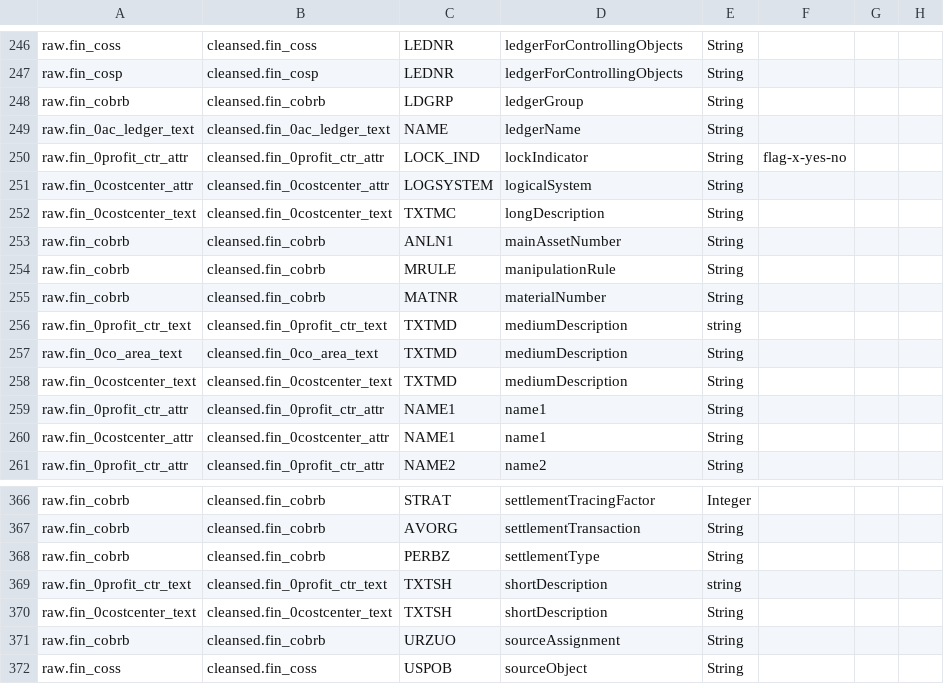
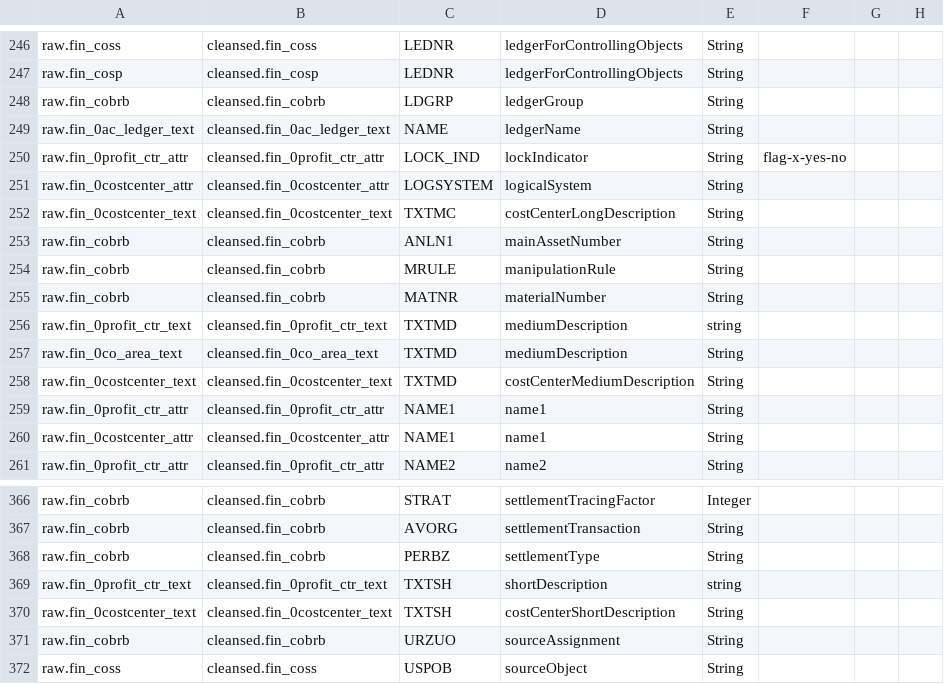
Before and after one commit to anoj-9771/uc-migration-template, a CSV file: Includes/dls/raw/cleansed_csv/fin_cleansed.csv, drawn as a sheet; only a part is shown, gaps mark what is left out.

```diff
--- a/Includes/dls/raw/cleansed_csv/fin_cleansed.csv
+++ b/Includes/dls/raw/cleansed_csv/fin_cleansed.csv
@@ -251,3 +251,3 @@ raw.fin_0profit_ctr_attr,cleansed.fin_0profit_ctr_attr,LOCK_IND,lockIndicator,St
 raw.fin_0costcenter_attr,cleansed.fin_0costcenter_attr,LOGSYSTEM,logicalSystem,String,,,
-raw.fin_0costcenter_text,cleansed.fin_0costcenter_text,TXTMC,longDescription,String,,,
+raw.fin_0costcenter_text,cleansed.fin_0costcenter_text,TXTMC,costCenterLongDescription,String,,,
 raw.fin_cobrb,cleansed.fin_cobrb,ANLN1,mainAssetNumber,String,,,
@@ -257,3 +257,3 @@ raw.fin_0profit_ctr_text,cleansed.fin_0profit_ctr_text,TXTMD,mediumDescription,s
 raw.fin_0co_area_text,cleansed.fin_0co_area_text,TXTMD,mediumDescription,String,,,
-raw.fin_0costcenter_text,cleansed.fin_0costcenter_text,TXTMD,mediumDescription,String,,,
+raw.fin_0costcenter_text,cleansed.fin_0costcenter_text,TXTMD,costCenterMediumDescription,String,,,
 raw.fin_0profit_ctr_attr,cleansed.fin_0profit_ctr_attr,NAME1,name1,String,,,
@@ -369,3 +369,3 @@ raw.fin_cobrb,cleansed.fin_cobrb,PERBZ,settlementType,String,,,
 raw.fin_0profit_ctr_text,cleansed.fin_0profit_ctr_text,TXTSH,shortDescription,string,,,
-raw.fin_0costcenter_text,cleansed.fin_0costcenter_text,TXTSH,shortDescription,String,,,
+raw.fin_0costcenter_text,cleansed.fin_0costcenter_text,TXTSH,costCenterShortDescription,String,,,
 raw.fin_cobrb,cleansed.fin_cobrb,URZUO,sourceAssignment,String,,,
```
Also changed, not shown: 1 other file.
